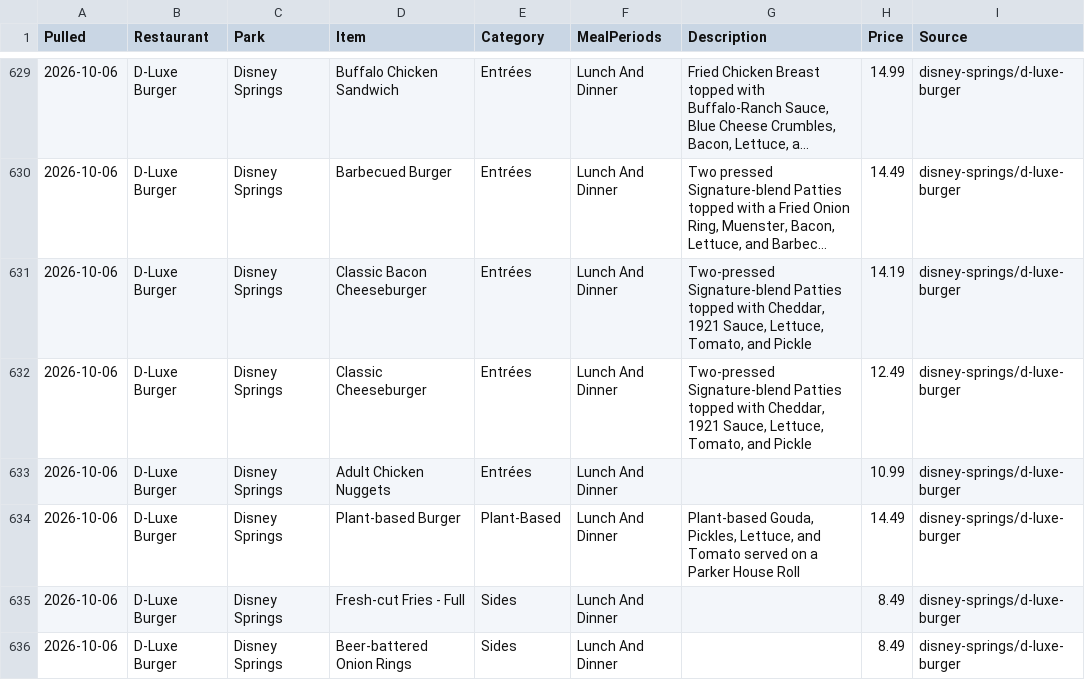
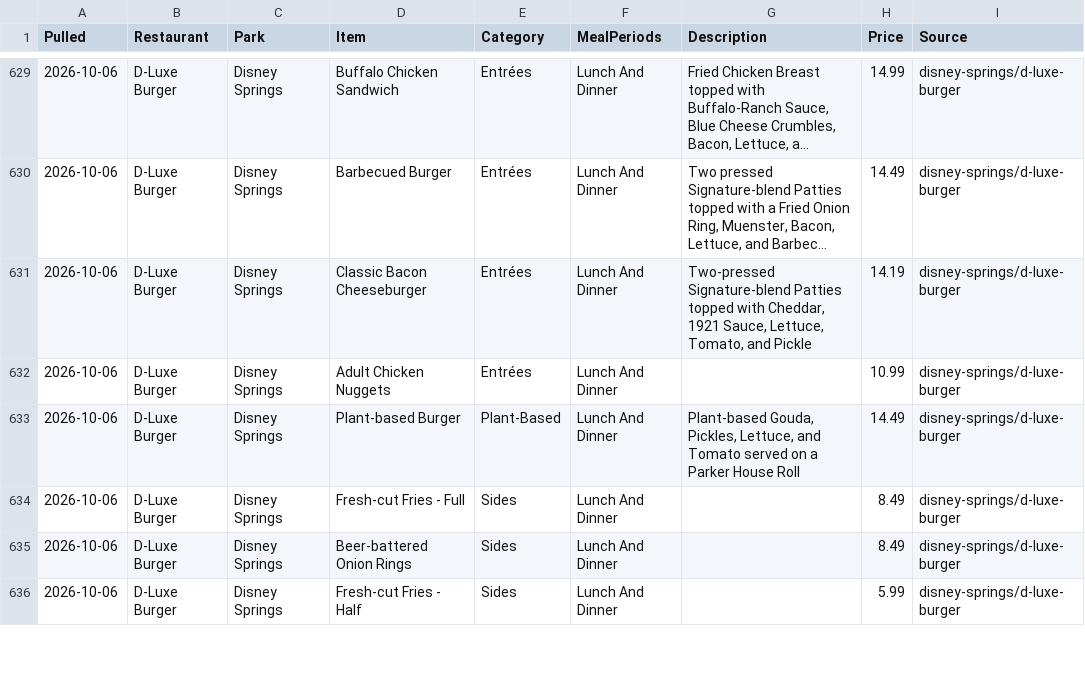
Before and after one commit to scoopdisney/wdw-menu-watch, a CSV file: data/disney-springs.csv, drawn as a sheet; only a part is shown, gaps mark what is left out; the shorter side is filled out with more unchanged rows; long unchanged cells end in …; the diff names each change by its address in the sheet, - before the commit and + after, or states it on an @@ line.

```diff
--- a/data/disney-springs.csv
+++ b/data/disney-springs.csv
-row 632: 2026-10-06 | D-Luxe Burger | Disney Springs | Classic Cheeseburger | Entrées | Lunch And Dinner | Two-pressed Signature-blend Patties topped with Cheddar, 1921 Sauce, Lettuce, Tomato, and Pickle | 12.49 | disney-springs/d-luxe-burger
```
Also changed, not shown: data/animal-kingdom.csv, data/epcot.csv, 6 other files.
